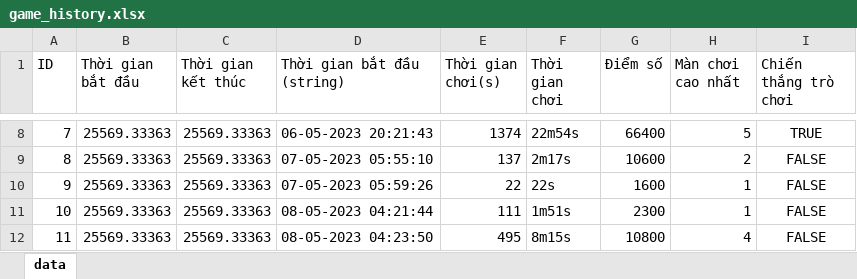
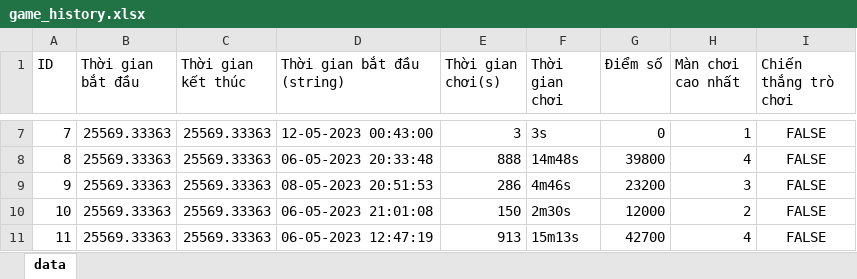
Before and after one commit to khanh7516/pokemon-onet-connect, an Excel workbook: pokemonGame/src/excelFiles/game_history.xlsx, sheet data, drawn as a sheet; only a part is shown, gaps mark what is left out; values as stored, in another font and other column widths than the file's, no borders; addresses are those after the commit; the diff covers the shown part only; the diff names each change by its address in the sheet, - before the commit and + after, or states it on an @@ line.

```diff
--- a/pokemonGame/src/excelFiles/game_history.xlsx (sheet data)
+++ b/pokemonGame/src/excelFiles/game_history.xlsx (sheet data)
-D7 (Thời gian bắt đầu (string)): 06-05-2023 20:21:43
+D7 (Thời gian bắt đầu (string)): 12-05-2023 00:43:00
-E7 (Thời gian chơi(s)): 1374
+E7 (Thời gian chơi(s)): 3
-F7 (Thời gian chơi): 22m54s
+F7 (Thời gian chơi): 3s
-G7 (Điểm số): 66400
+G7 (Điểm số): 0
-H7 (Màn chơi cao nhất): 5
+H7 (Màn chơi cao nhất): 1
-I7 (Chiến thắng trò chơi): TRUE
+I7 (Chiến thắng trò chơi): FALSE
-D8 (Thời gian bắt đầu (string)): 07-05-2023 05:55:10
+D8 (Thời gian bắt đầu (string)): 06-05-2023 20:33:48
-E8 (Thời gian chơi(s)): 137
+E8 (Thời gian chơi(s)): 888
-F8 (Thời gian chơi): 2m17s
+F8 (Thời gian chơi): 14m48s
-G8 (Điểm số): 10600
+G8 (Điểm số): 39800
-H8 (Màn chơi cao nhất): 2
+H8 (Màn chơi cao nhất): 4
-D9 (Thời gian bắt đầu (string)): 07-05-2023 05:59:26
+D9 (Thời gian bắt đầu (string)): 08-05-2023 20:51:53
-E9 (Thời gian chơi(s)): 22
+E9 (Thời gian chơi(s)): 286
-F9 (Thời gian chơi): 22s
+F9 (Thời gian chơi): 4m46s
-G9 (Điểm số): 1600
+G9 (Điểm số): 23200
-H9 (Màn chơi cao nhất): 1
+H9 (Màn chơi cao nhất): 3
-D10 (Thời gian bắt đầu (string)): 08-05-2023 04:21:44
+D10 (Thời gian bắt đầu (string)): 06-05-2023 21:01:08
-E10 (Thời gian chơi(s)): 111
+E10 (Thời gian chơi(s)): 150
-F10 (Thời gian chơi): 1m51s
+F10 (Thời gian chơi): 2m30s
-G10 (Điểm số): 2300
+G10 (Điểm số): 12000
-H10 (Màn chơi cao nhất): 1
+H10 (Màn chơi cao nhất): 2
-D11 (Thời gian bắt đầu (string)): 08-05-2023 04:23:50
+D11 (Thời gian bắt đầu (string)): 06-05-2023 12:47:19
-E11 (Thời gian chơi(s)): 495
+E11 (Thời gian chơi(s)): 913
-F11 (Thời gian chơi): 8m15s
+F11 (Thời gian chơi): 15m13s
-G11 (Điểm số): 10800
+G11 (Điểm số): 42700
```
Also changed, not shown: 7 added rows, 1 removed row and 43 edited cells elsewhere in this sheet, 4 other files.
